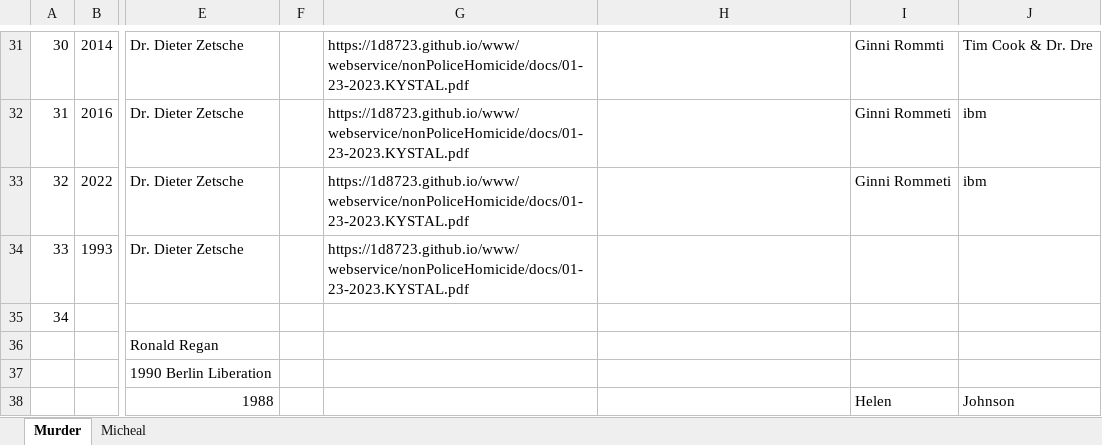
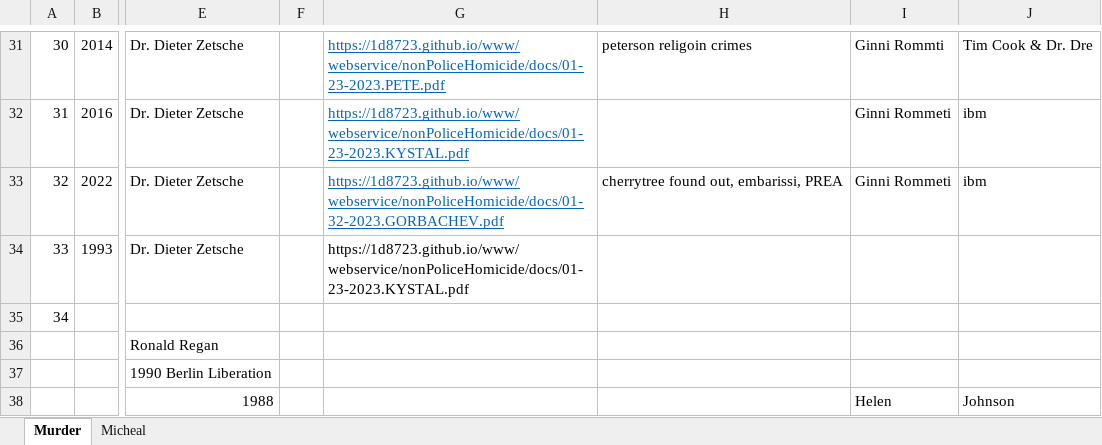
Before and after one commit to meja0016/FBI-depricated-, an Excel workbook: docs/homicides.xlsx, sheet Murder, drawn as a sheet; only a part is shown, gaps mark what is left out; values as stored, in another font and other column widths than the file's, no borders; the diff covers the shown part only; the diff names each change by its address in the sheet, - before the commit and + after, or states it on an @@ line.

```diff
--- a/docs/homicides.xlsx (sheet Murder)
+++ b/docs/homicides.xlsx (sheet Murder)
@@ G31:G33 underline: off → on, text colour: black → #0563C1 @@
-G31: https://1d8723.github.io/www/webservice/nonPoliceHomicide/docs/01-23-2023.KYSTAL.pdf
+G31: https://1d8723.github.io/www/webservice/nonPoliceHomicide/docs/01-23-2023.PETE.pdf
-H31: (empty)
+H31: peterson religoin crimes
-G33: https://1d8723.github.io/www/webservice/nonPoliceHomicide/docs/01-23-2023.KYSTAL.pdf
+G33: https://1d8723.github.io/www/webservice/nonPoliceHomicide/docs/01-32-2023.GORBACHEV.pdf
-H33: (empty)
+H33: cherrytree found out, embarissi, PREA
```
Also changed, not shown: 22 edited cells and cell formats elsewhere in this sheet.
